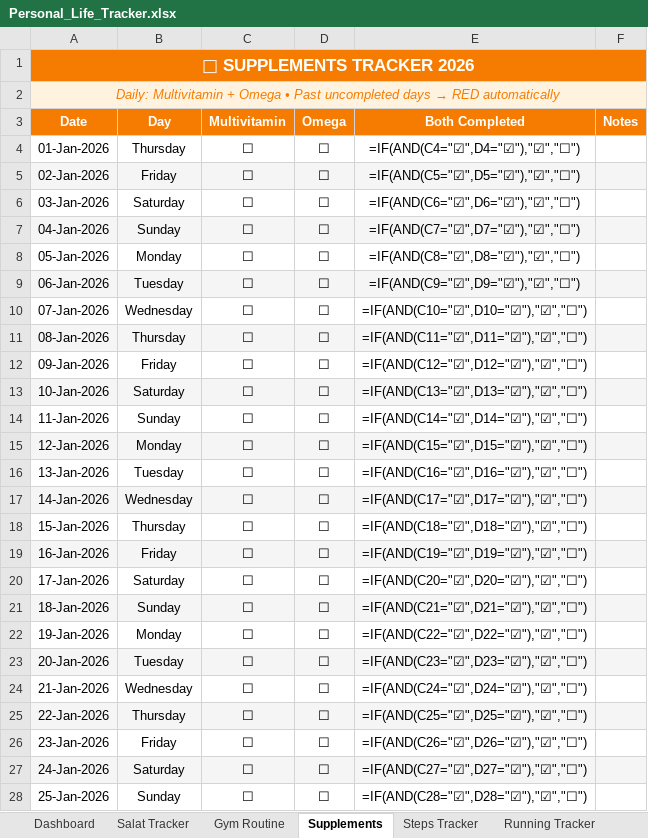
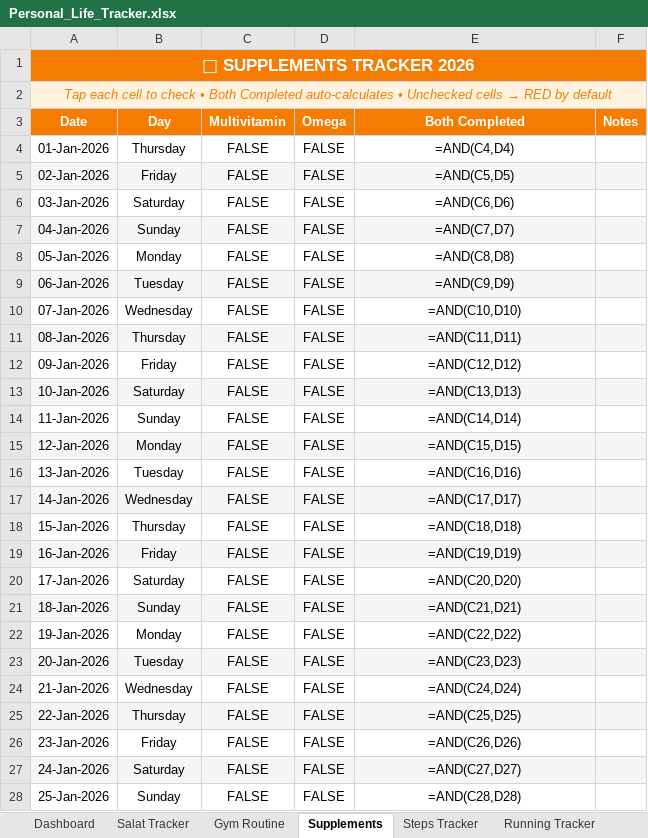
Before and after one commit to khaledhasanirfan/habit-tracker, an Excel workbook: Personal_Life_Tracker.xlsx, sheet Supplements, drawn as a sheet; only a part is shown; values as stored, in another font and other column widths than the file's, no borders; formulas without a stored value are shown as written; conditional formats not drawn; the diff covers the shown part only; the diff names each change by its address in the sheet, - before the commit and + after, or states it on an @@ line.

```diff
--- a/Personal_Life_Tracker.xlsx (sheet Supplements)
+++ b/Personal_Life_Tracker.xlsx (sheet Supplements)
@@ A2 (Date): Daily: Multivitamin + Omega • Past uncompleted days → RED automatically → Tap each cell to check • Both Completed auto-calculates • Unchecked cells → RED by default @@
-C4:C28 (Multivitamin): ☐
+C4:C28 (Multivitamin): FALSE
-D4:D28 (Omega): ☐
+D4:D28 (Omega): FALSE
-E4 (Both Completed): =IF(AND(C4="☑",D4="☑"),"☑","☐")
+E4 (Both Completed): =AND(C4,D4)
-E5 (Both Completed): =IF(AND(C5="☑",D5="☑"),"☑","☐")
+E5 (Both Completed): =AND(C5,D5)
-E6 (Both Completed): =IF(AND(C6="☑",D6="☑"),"☑","☐")
+E6 (Both Completed): =AND(C6,D6)
-E7 (Both Completed): =IF(AND(C7="☑",D7="☑"),"☑","☐")
+E7 (Both Completed): =AND(C7,D7)
-E8 (Both Completed): =IF(AND(C8="☑",D8="☑"),"☑","☐")
+E8 (Both Completed): =AND(C8,D8)
-E9 (Both Completed): =IF(AND(C9="☑",D9="☑"),"☑","☐")
+E9 (Both Completed): =AND(C9,D9)
-E10 (Both Completed): =IF(AND(C10="☑",D10="☑"),"☑","☐")
+E10 (Both Completed): =AND(C10,D10)
-E11 (Both Completed): =IF(AND(C11="☑",D11="☑"),"☑","☐")
+E11 (Both Completed): =AND(C11,D11)
-E12 (Both Completed): =IF(AND(C12="☑",D12="☑"),"☑","☐")
+E12 (Both Completed): =AND(C12,D12)
-E13 (Both Completed): =IF(AND(C13="☑",D13="☑"),"☑","☐")
+E13 (Both Completed): =AND(C13,D13)
-E14 (Both Completed): =IF(AND(C14="☑",D14="☑"),"☑","☐")
+E14 (Both Completed): =AND(C14,D14)
-E15 (Both Completed): =IF(AND(C15="☑",D15="☑"),"☑","☐")
+E15 (Both Completed): =AND(C15,D15)
-E16 (Both Completed): =IF(AND(C16="☑",D16="☑"),"☑","☐")
+E16 (Both Completed): =AND(C16,D16)
-E17 (Both Completed): =IF(AND(C17="☑",D17="☑"),"☑","☐")
+E17 (Both Completed): =AND(C17,D17)
-E18 (Both Completed): =IF(AND(C18="☑",D18="☑"),"☑","☐")
+E18 (Both Completed): =AND(C18,D18)
-E19 (Both Completed): =IF(AND(C19="☑",D19="☑"),"☑","☐")
+E19 (Both Completed): =AND(C19,D19)
-E20 (Both Completed): =IF(AND(C20="☑",D20="☑"),"☑","☐")
+E20 (Both Completed): =AND(C20,D20)
-E21 (Both Completed): =IF(AND(C21="☑",D21="☑"),"☑","☐")
+E21 (Both Completed): =AND(C21,D21)
-E22 (Both Completed): =IF(AND(C22="☑",D22="☑"),"☑","☐")
+E22 (Both Completed): =AND(C22,D22)
-E23 (Both Completed): =IF(AND(C23="☑",D23="☑"),"☑","☐")
+E23 (Both Completed): =AND(C23,D23)
-E24 (Both Completed): =IF(AND(C24="☑",D24="☑"),"☑","☐")
+E24 (Both Completed): =AND(C24,D24)
-E25 (Both Completed): =IF(AND(C25="☑",D25="☑"),"☑","☐")
+E25 (Both Completed): =AND(C25,D25)
-E26 (Both Completed): =IF(AND(C26="☑",D26="☑"),"☑","☐")
+E26 (Both Completed): =AND(C26,D26)
-E27 (Both Completed): =IF(AND(C27="☑",D27="☑"),"☑","☐")
+E27 (Both Completed): =AND(C27,D27)
-E28 (Both Completed): =IF(AND(C28="☑",D28="☑"),"☑","☐")
+E28 (Both Completed): =AND(C28,D28)
```
Also changed, not shown: 1020 edited cells elsewhere in this sheet, sheet Salat Tracker, sheet Steps Tracker, sheet Gym Routine, sheet Running Tracker, sheet Monthly Summary, sheet Dashboard, 1 more sheet, 1 other file.
